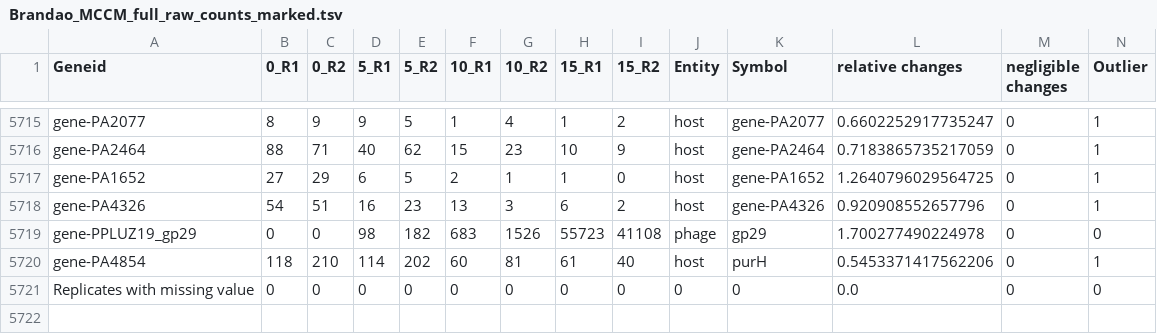
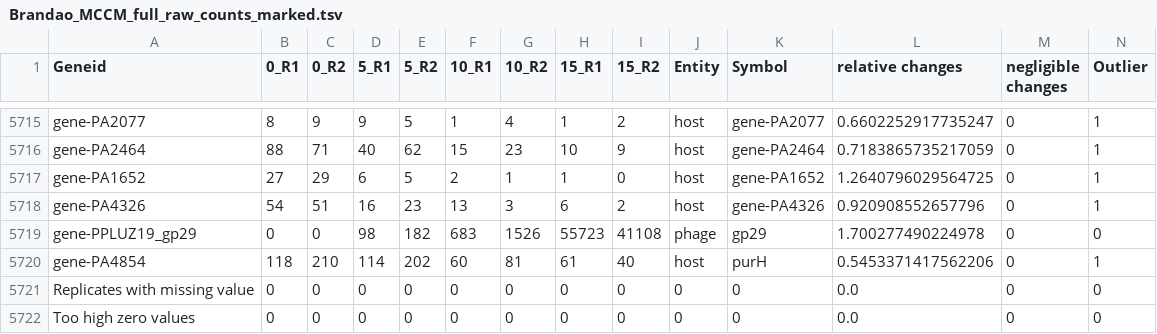
Before and after one commit to TP25-Phage-Infection-Classifiers/vivid-virions, a TSV file: data/marked/Brandao_MCCM_full_raw_counts_marked.tsv, drawn as a sheet; only a part is shown, gaps mark what is left out; the diff names each change by its address in the sheet, - before the commit and + after, or states it on an @@ line.

```diff
--- a/data/marked/Brandao_MCCM_full_raw_counts_marked.tsv
+++ b/data/marked/Brandao_MCCM_full_raw_counts_marked.tsv
+row 5722: Too high zero values | 0 | 0 | 0 | 0 | 0 | 0 | 0 | 0 | 0 | 0 | 0.0 | 0 | 0
```
Also changed, not shown: data/marked/Finstrlova_Newman_full_raw_counts_marked.tsv, data/marked/Guegler_T4_minusToxIN_full_raw_counts_marked.tsv, 10 other files.
